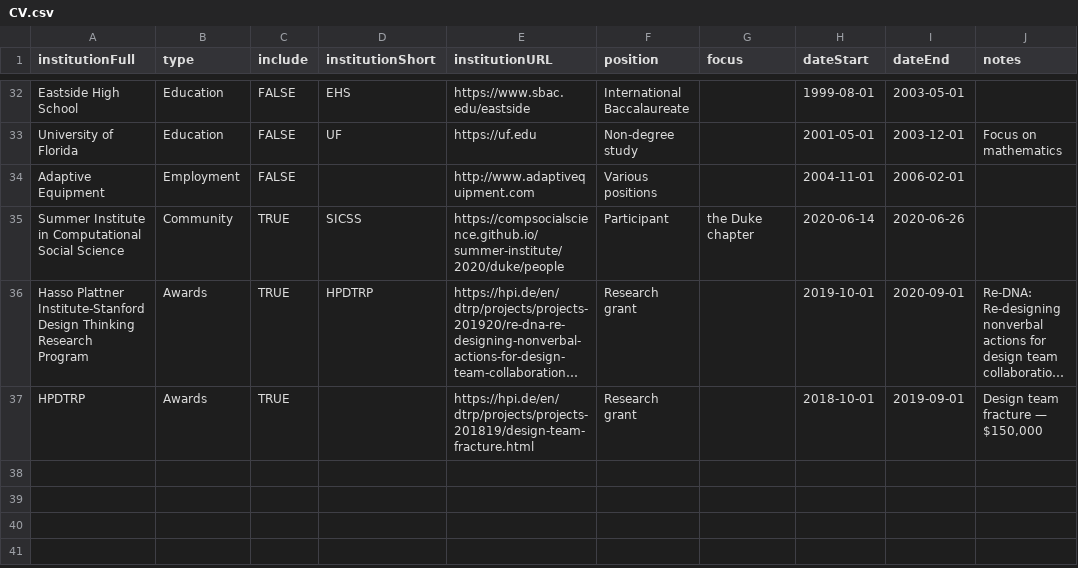
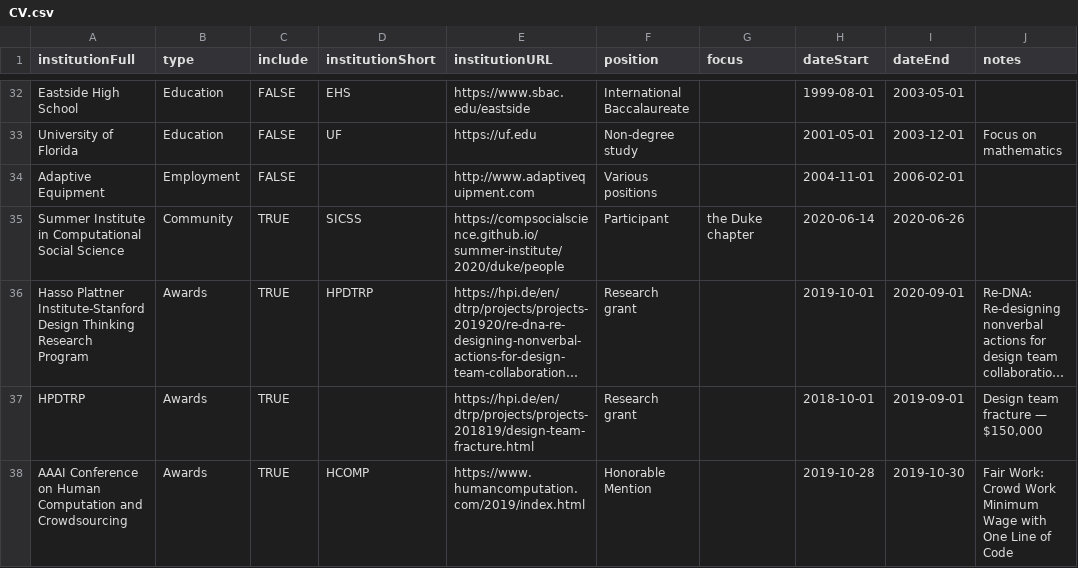
Before and after one commit to markwhiting/Whiting.me, a CSV file: _data/CV.csv, drawn as a sheet; only a part is shown, gaps mark what is left out; long unchanged cells end in …; the diff names each change by its address in the sheet, - before the commit and + after, or states it on an @@ line.

Commit message:
Updated awards

```diff
--- a/_data/CV.csv
+++ b/_data/CV.csv
+row 38: AAAI Conference on Human Computation and Crowdsourcing | Awards | TRUE | HCOMP | https://www.humancomputation.com/2019/index.html | Honorable Mention |  | 2019-10-28 | 2019-10-30 | Fair Work: Crowd Work Minimum Wage with One Line of Code
```
